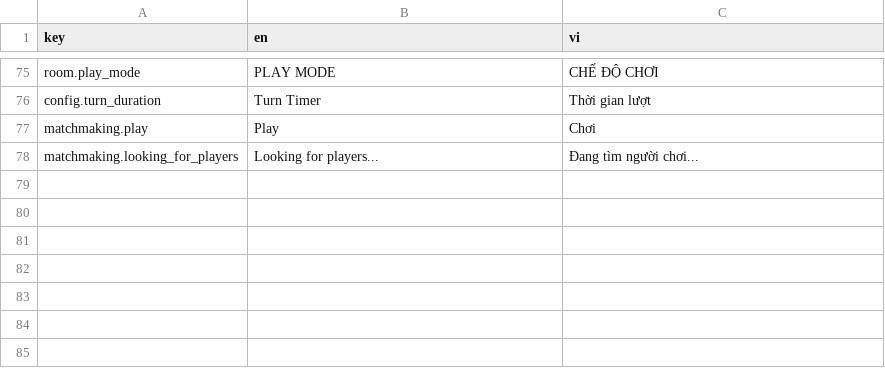
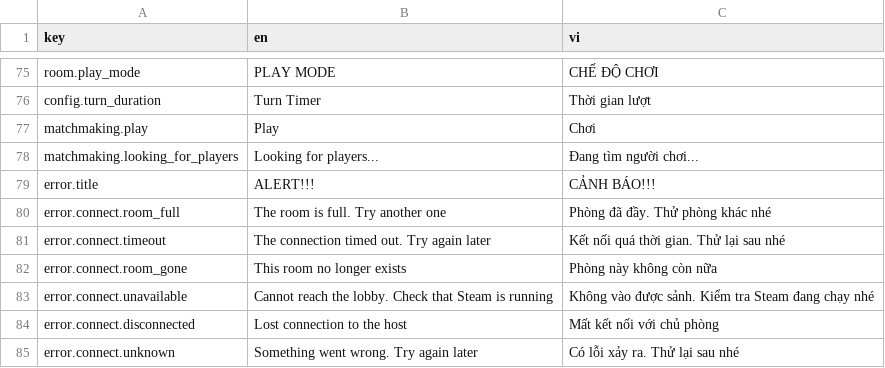
Before and after one commit to beechef/GamblingGnomes, a CSV file: LocalizationExport/UI.csv, drawn as a sheet; only a part is shown, gaps mark what is left out.

```diff
--- a/LocalizationExport/UI.csv
+++ b/LocalizationExport/UI.csv
@@ -78 +78,8 @@ matchmaking.play,Play,Chơi
 matchmaking.looking_for_players,Looking for players...,Đang tìm người chơi...
+error.title,ALERT!!!,CẢNH BÁO!!!
+error.connect.room_full,The room is full. Try another one,Phòng đã đầy. Thử phòng khác nhé
+error.connect.timeout,The connection timed out. Try again later,Kết nối quá thời gian. Thử lại sau nhé
+error.connect.room_gone,This room no longer exists,Phòng này không còn nữa
+error.connect.unavailable,Cannot reach the lobby. Check that Steam is running,Không vào được sảnh. Kiểm tra Steam đang chạy nhé
+error.connect.disconnected,Lost connection to the host,Mất kết nối với chủ phòng
+error.connect.unknown,Something went wrong. Try again later,Có lỗi xảy ra. Thử lại sau nhé
```
Also changed, not shown: 32 other files.
